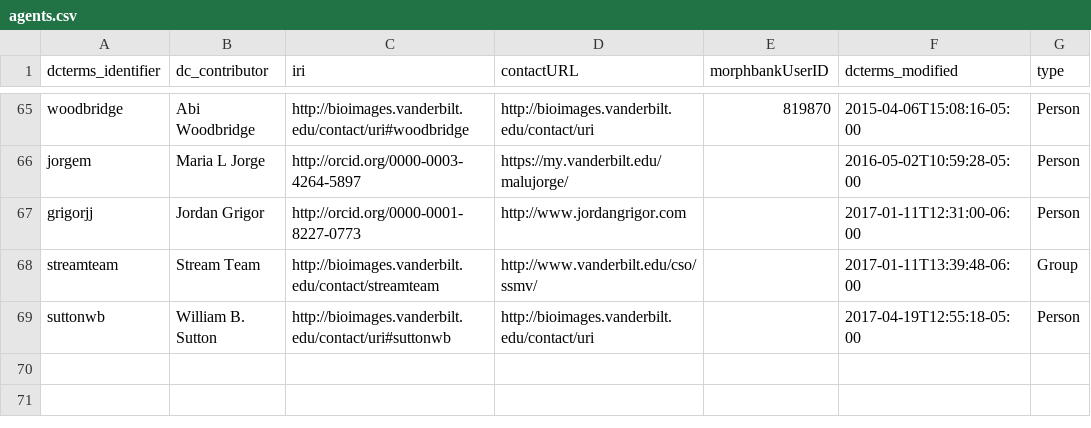
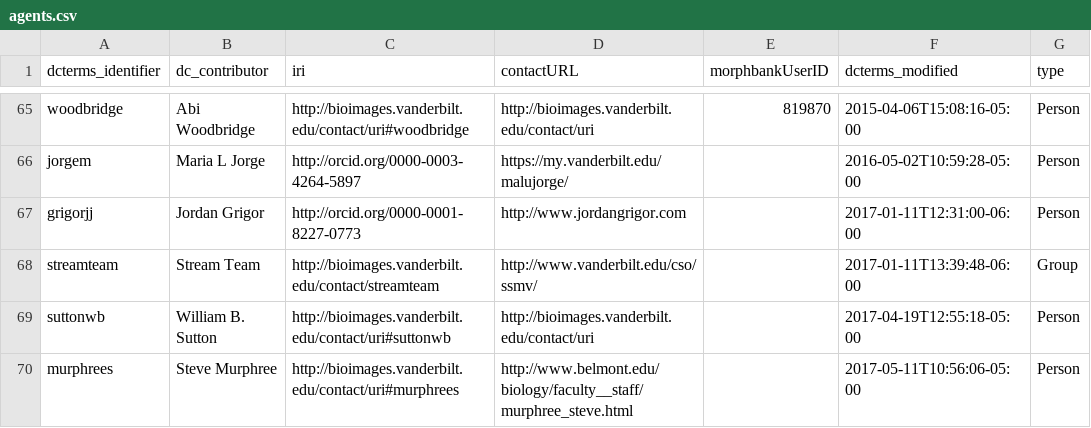
Before and after one commit to baskaufs/Bioimages, a CSV file: agents.csv, drawn as a sheet; only a part is shown, gaps mark what is left out.

Commit message:
determination verification by Steve Murphree

```diff
--- a/agents.csv
+++ b/agents.csv
@@ -69 +69,2 @@ streamteam|Stream Team|http://bioimages.vanderbilt.edu/contact/streamteam|http:/
 suttonwb|William B. Sutton|http://bioimages.vanderbilt.edu/contact/uri#suttonwb|http://bioimages.vanderbilt.edu/contact/uri||2017-04-19T12:55:18-05:00|Person
+murphrees|Steve Murphree|http://bioimages.vanderbilt.edu/contact/uri#murphrees|http://www.belmont.edu/biology/faculty__staff/murphree_steve.html||2017-05-11T10:56:06-05:00|Person
```
Also changed, not shown: 3 other files.
